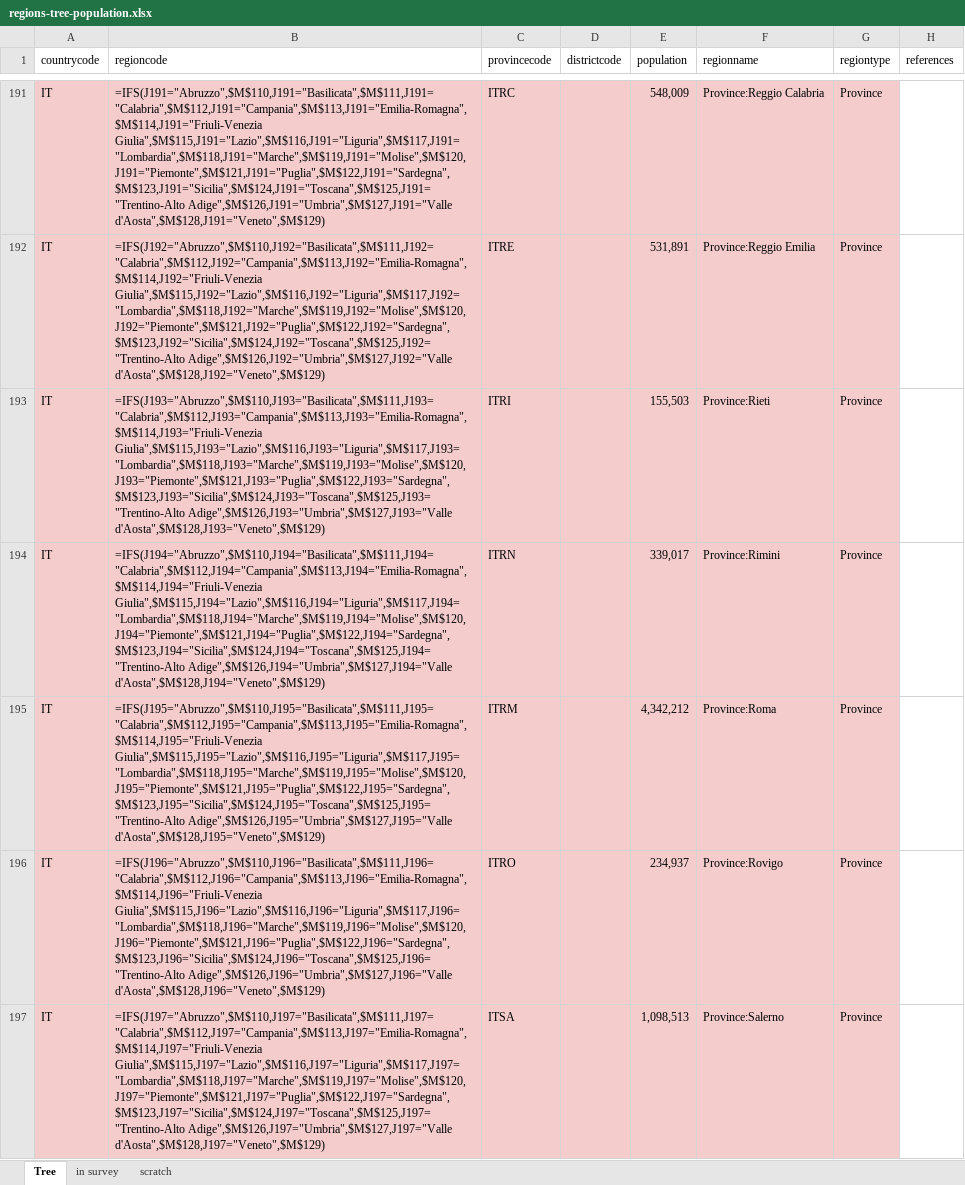
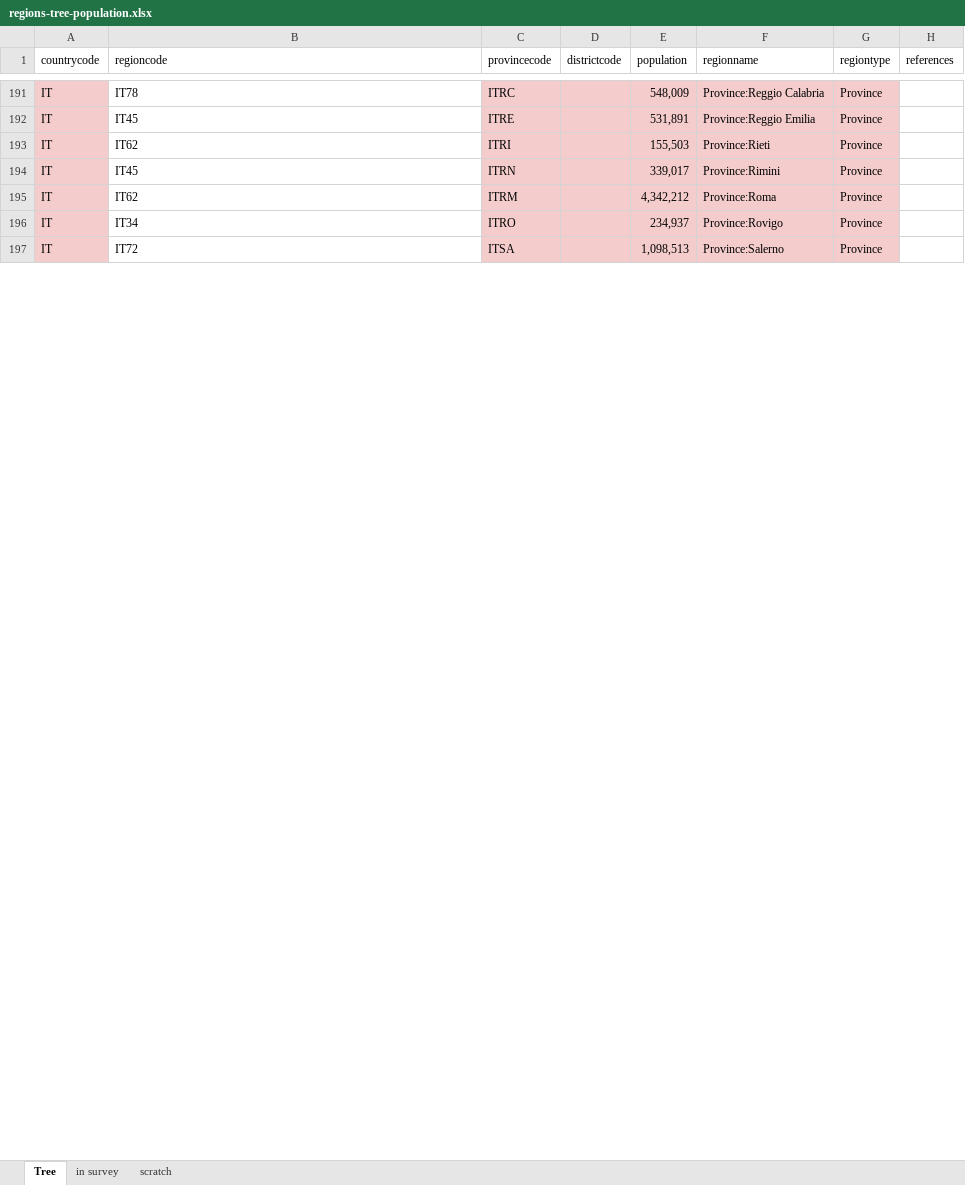
Before and after one commit to hhroig/coronasurveys, an Excel workbook: code/regions-tree-population.xlsx, sheet Tree, drawn as a sheet; only a part is shown, gaps mark what is left out; values as stored, in another font and other column widths than the file's, no borders; formulas are shown in place of their values; charts and pictures not drawn; the diff covers the shown part only; the diff names each change by its address in the sheet, - before the commit and + after, or states it on an @@ line.

```diff
--- a/code/regions-tree-population.xlsx (sheet Tree)
+++ b/code/regions-tree-population.xlsx (sheet Tree)
-B191:B197 fill: #F4CCCC
+B191:B197 fill: none
-B191 (regioncode): =IFS(J191="Abruzzo",$M$110,J191="Basilicata",$M$111,J191="Calabria",$M$112,J191="Campania",$M$113,J191="Emilia-Romagna",$M$114,J191="Friuli-Venezia Giulia",$M$115,J191="Lazio",$M$116,J191="Liguria",$M$117,J191="Lombardia",$M$118,J191="Marche",$M$119,J191="Molise",$M$120,J191="Piemonte",$M$121,J191="Puglia",$M$122,J191="Sardegna",$M$123,J191="Sicilia",$M$124,J191="Toscana",$M$125,J191="Trentino-Alto Adige",$M$126,J191="Umbria",$M$127,J191="Valle d'Aosta",$M$128,J191="Veneto",$M$129)
+B191 (regioncode): IT78
-B192 (regioncode): =IFS(J192="Abruzzo",$M$110,J192="Basilicata",$M$111,J192="Calabria",$M$112,J192="Campania",$M$113,J192="Emilia-Romagna",$M$114,J192="Friuli-Venezia Giulia",$M$115,J192="Lazio",$M$116,J192="Liguria",$M$117,J192="Lombardia",$M$118,J192="Marche",$M$119,J192="Molise",$M$120,J192="Piemonte",$M$121,J192="Puglia",$M$122,J192="Sardegna",$M$123,J192="Sicilia",$M$124,J192="Toscana",$M$125,J192="Trentino-Alto Adige",$M$126,J192="Umbria",$M$127,J192="Valle d'Aosta",$M$128,J192="Veneto",$M$129)
+B192 (regioncode): IT45
-B193 (regioncode): =IFS(J193="Abruzzo",$M$110,J193="Basilicata",$M$111,J193="Calabria",$M$112,J193="Campania",$M$113,J193="Emilia-Romagna",$M$114,J193="Friuli-Venezia Giulia",$M$115,J193="Lazio",$M$116,J193="Liguria",$M$117,J193="Lombardia",$M$118,J193="Marche",$M$119,J193="Molise",$M$120,J193="Piemonte",$M$121,J193="Puglia",$M$122,J193="Sardegna",$M$123,J193="Sicilia",$M$124,J193="Toscana",$M$125,J193="Trentino-Alto Adige",$M$126,J193="Umbria",$M$127,J193="Valle d'Aosta",$M$128,J193="Veneto",$M$129)
+B193 (regioncode): IT62
-B194 (regioncode): =IFS(J194="Abruzzo",$M$110,J194="Basilicata",$M$111,J194="Calabria",$M$112,J194="Campania",$M$113,J194="Emilia-Romagna",$M$114,J194="Friuli-Venezia Giulia",$M$115,J194="Lazio",$M$116,J194="Liguria",$M$117,J194="Lombardia",$M$118,J194="Marche",$M$119,J194="Molise",$M$120,J194="Piemonte",$M$121,J194="Puglia",$M$122,J194="Sardegna",$M$123,J194="Sicilia",$M$124,J194="Toscana",$M$125,J194="Trentino-Alto Adige",$M$126,J194="Umbria",$M$127,J194="Valle d'Aosta",$M$128,J194="Veneto",$M$129)
+B194 (regioncode): IT45
-B195 (regioncode): =IFS(J195="Abruzzo",$M$110,J195="Basilicata",$M$111,J195="Calabria",$M$112,J195="Campania",$M$113,J195="Emilia-Romagna",$M$114,J195="Friuli-Venezia Giulia",$M$115,J195="Lazio",$M$116,J195="Liguria",$M$117,J195="Lombardia",$M$118,J195="Marche",$M$119,J195="Molise",$M$120,J195="Piemonte",$M$121,J195="Puglia",$M$122,J195="Sardegna",$M$123,J195="Sicilia",$M$124,J195="Toscana",$M$125,J195="Trentino-Alto Adige",$M$126,J195="Umbria",$M$127,J195="Valle d'Aosta",$M$128,J195="Veneto",$M$129)
+B195 (regioncode): IT62
-B196 (regioncode): =IFS(J196="Abruzzo",$M$110,J196="Basilicata",$M$111,J196="Calabria",$M$112,J196="Campania",$M$113,J196="Emilia-Romagna",$M$114,J196="Friuli-Venezia Giulia",$M$115,J196="Lazio",$M$116,J196="Liguria",$M$117,J196="Lombardia",$M$118,J196="Marche",$M$119,J196="Molise",$M$120,J196="Piemonte",$M$121,J196="Puglia",$M$122,J196="Sardegna",$M$123,J196="Sicilia",$M$124,J196="Toscana",$M$125,J196="Trentino-Alto Adige",$M$126,J196="Umbria",$M$127,J196="Valle d'Aosta",$M$128,J196="Veneto",$M$129)
+B196 (regioncode): IT34
-B197 (regioncode): =IFS(J197="Abruzzo",$M$110,J197="Basilicata",$M$111,J197="Calabria",$M$112,J197="Campania",$M$113,J197="Emilia-Romagna",$M$114,J197="Friuli-Venezia Giulia",$M$115,J197="Lazio",$M$116,J197="Liguria",$M$117,J197="Lombardia",$M$118,J197="Marche",$M$119,J197="Molise",$M$120,J197="Piemonte",$M$121,J197="Puglia",$M$122,J197="Sardegna",$M$123,J197="Sicilia",$M$124,J197="Toscana",$M$125,J197="Trentino-Alto Adige",$M$126,J197="Umbria",$M$127,J197="Valle d'Aosta",$M$128,J197="Veneto",$M$129)
+B197 (regioncode): IT72
```
Also changed, not shown: 103 edited cells and cell formats elsewhere in this sheet, charts or pictures, 1 other file.
